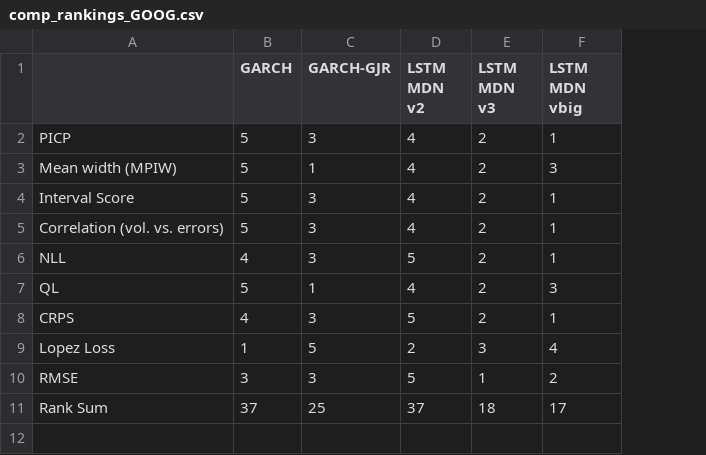
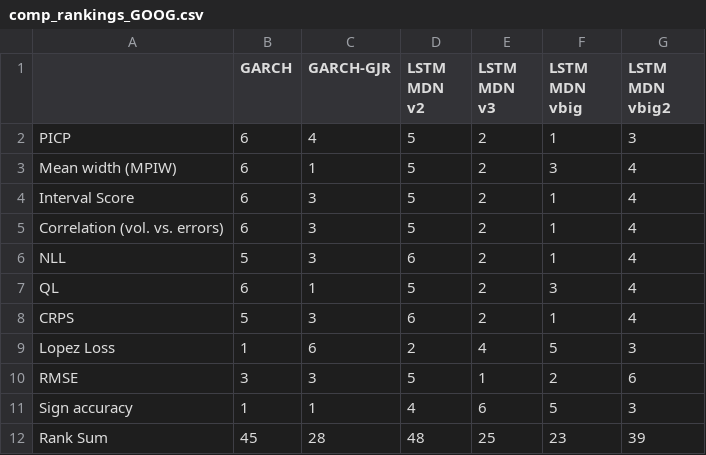
Before and after one commit to tjespe/master, a CSV file: Code/results/comp_rankings_GOOG.csv, drawn as a sheet; addresses are those after the commit; the diff names each change by its address in the sheet, - before the commit and + after, or states it on an @@ line.

```diff
--- a/Code/results/comp_rankings_GOOG.csv
+++ b/Code/results/comp_rankings_GOOG.csv
+column G (LSTM MDN vbig2), rows 2-10: 3 | 4 | 4 | 4 | 4 | 4 | 4 | 3 | 6; row 12: 39
-B2:B5 (GARCH): 5
+B2:B5 (GARCH): 6
-C2 (GARCH-GJR): 3
+C2 (GARCH-GJR): 4
-D2:D5 (LSTM MDN v2): 4
+D2:D5 (LSTM MDN v2): 5
-B6 (GARCH): 4
+B6 (GARCH): 5
-D6 (LSTM MDN v2): 5
+D6 (LSTM MDN v2): 6
-B7 (GARCH): 5
+B7 (GARCH): 6
-D7 (LSTM MDN v2): 4
+D7 (LSTM MDN v2): 5
-B8 (GARCH): 4
+B8 (GARCH): 5
-D8 (LSTM MDN v2): 5
+D8 (LSTM MDN v2): 6
-C9 (GARCH-GJR): 5
+C9 (GARCH-GJR): 6
-E9 (LSTM MDN v3): 3
+E9 (LSTM MDN v3): 4
-F9 (LSTM MDN vbig): 4
+F9 (LSTM MDN vbig): 5
+row 11: Sign accuracy | 1 | 1 | 4 | 6 | 5 | 3
-B12 (GARCH): 37
+B12 (GARCH): 45
-C12 (GARCH-GJR): 25
+C12 (GARCH-GJR): 28
-D12 (LSTM MDN v2): 37
+D12 (LSTM MDN v2): 48
-E12 (LSTM MDN v3): 18
+E12 (LSTM MDN v3): 25
-F12 (LSTM MDN vbig): 17
+F12 (LSTM MDN vbig): 23
```
Also changed, not shown: Code/results/comp_results_GOOG.csv, 10 other files.
